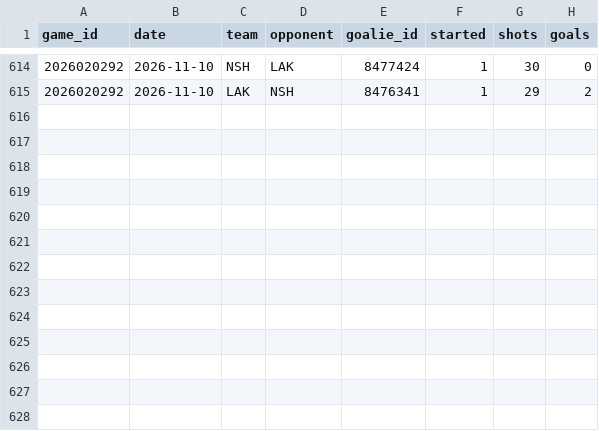
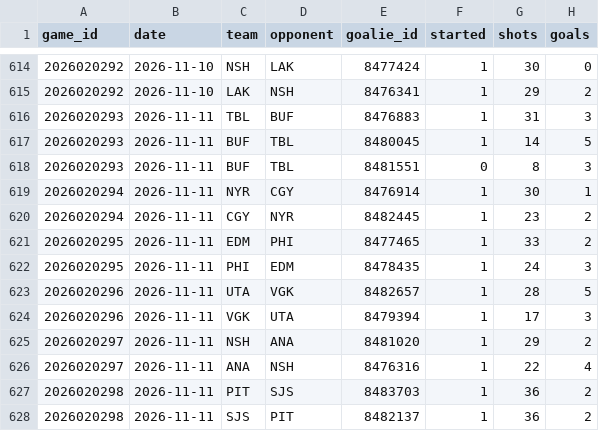
Before and after one commit to twothreecc/nhl-pp-combos, a CSV file: data/goalie_games.csv, drawn as a sheet; only a part is shown, gaps mark what is left out; the diff names each change by its address in the sheet, - before the commit and + after, or states it on an @@ line.

```diff
--- a/data/goalie_games.csv
+++ b/data/goalie_games.csv
+row 616: 2026020293 | 2026-11-11 | TBL | BUF | 8476883 | 1 | 31 | 3
+row 617: 2026020293 | 2026-11-11 | BUF | TBL | 8480045 | 1 | 14 | 5
+row 618: 2026020293 | 2026-11-11 | BUF | TBL | 8481551 | 0 | 8 | 3
+row 619: 2026020294 | 2026-11-11 | NYR | CGY | 8476914 | 1 | 30 | 1
+row 620: 2026020294 | 2026-11-11 | CGY | NYR | 8482445 | 1 | 23 | 2
+row 621: 2026020295 | 2026-11-11 | EDM | PHI | 8477465 | 1 | 33 | 2
+row 622: 2026020295 | 2026-11-11 | PHI | EDM | 8478435 | 1 | 24 | 3
+row 623: 2026020296 | 2026-11-11 | UTA | VGK | 8482657 | 1 | 28 | 5
+row 624: 2026020296 | 2026-11-11 | VGK | UTA | 8479394 | 1 | 17 | 3
+row 625: 2026020297 | 2026-11-11 | NSH | ANA | 8481020 | 1 | 29 | 2
+row 626: 2026020297 | 2026-11-11 | ANA | NSH | 8476316 | 1 | 22 | 4
+row 627: 2026020298 | 2026-11-11 | PIT | SJS | 8483703 | 1 | 36 | 2
+row 628: 2026020298 | 2026-11-11 | SJS | PIT | 8482137 | 1 | 36 | 2
```
Also changed, not shown: data/onice_pairs.csv, data/onice_units.csv, 15 other files.
